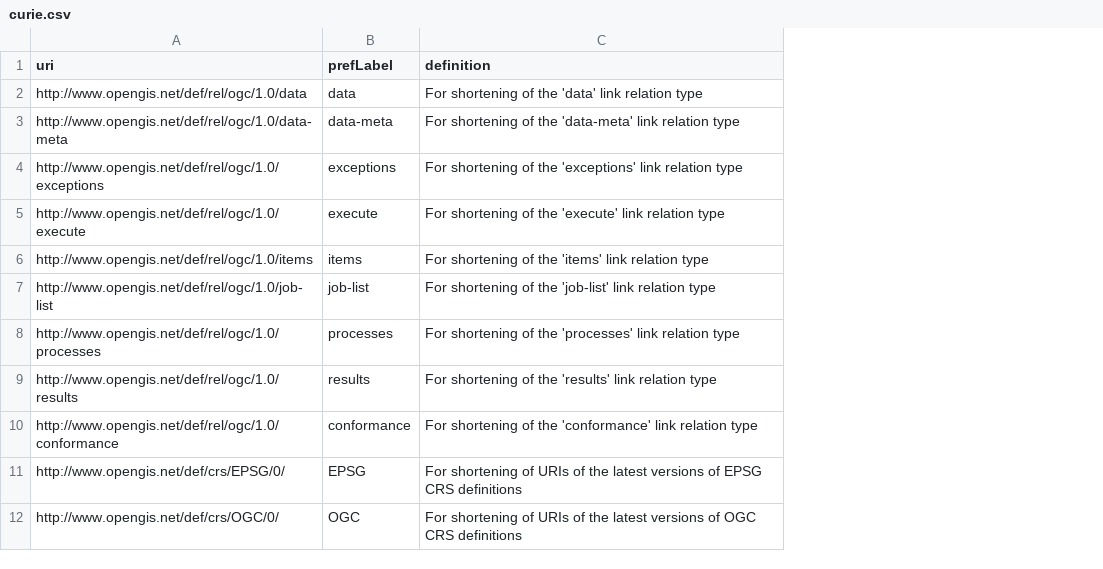
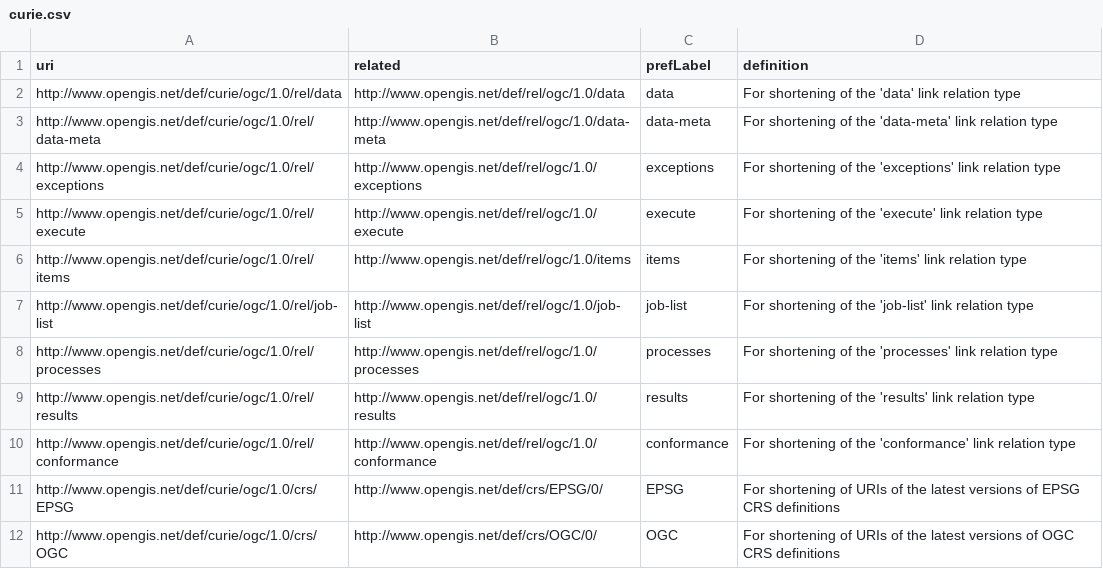
Before and after one commit to opengeospatial/NamingAuthority, a CSV file: incubation/CURIEs/curie.csv, drawn as a sheet; addresses are those after the commit; the diff names each change by its address in the sheet, - before the commit and + after, or states it on an @@ line.

Commit message:
Update curie.csv

```diff
--- a/incubation/CURIEs/curie.csv
+++ b/incubation/CURIEs/curie.csv
+column A (uri), rows 2-12: http://www.opengis.net/def/curie/ogc/1.0/rel/data | http://www.opengis.net/def/curie/ogc/1.0/rel/data-meta | http://www.opengis.net/def/curie/ogc/1.0/rel/exceptions | http://www.opengis.net/def/curie/ogc/1.0/rel/execute | http://www.opengis.net/def/curie/ogc/1.0/rel/items | http://www.opengis.net/def/curie/ogc/1.0/rel/job-list | http://www.opengis.net/def/curie/ogc/1.0/rel/processes | http://www.opengis.net/def/curie/ogc/1.0/rel/results | http://www.opengis.net/def/curie/ogc/1.0/rel/conformance | http://www.opengis.net/def/curie/ogc/1.0/crs/EPSG | http://www.opengis.net/def/curie/ogc/1.0/crs/OGC
-B1: uri
+B1: related
```
